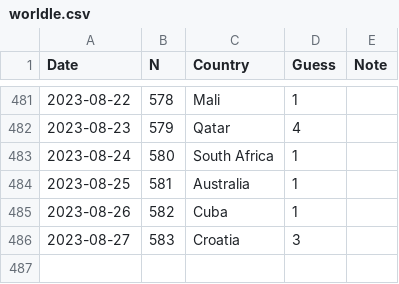
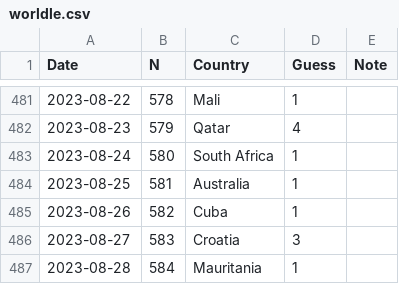
Before and after one commit to spkaluzny/mydata, a CSV file: data/worldle.csv, drawn as a sheet; only a part is shown, gaps mark what is left out; the diff names each change by its address in the sheet, - before the commit and + after, or states it on an @@ line.

Commit message:
Added new observation

```diff
--- a/data/worldle.csv
+++ b/data/worldle.csv
+row 487: 2023-08-28 | 584 | Mauritania | 1
```
